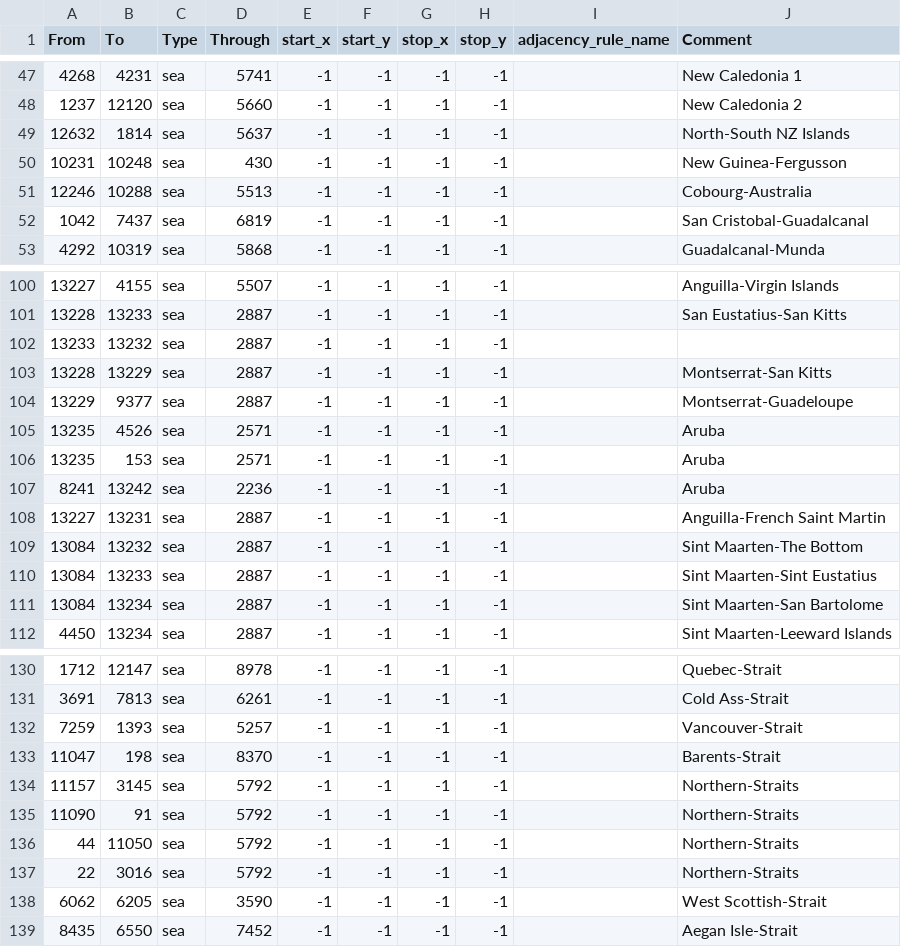
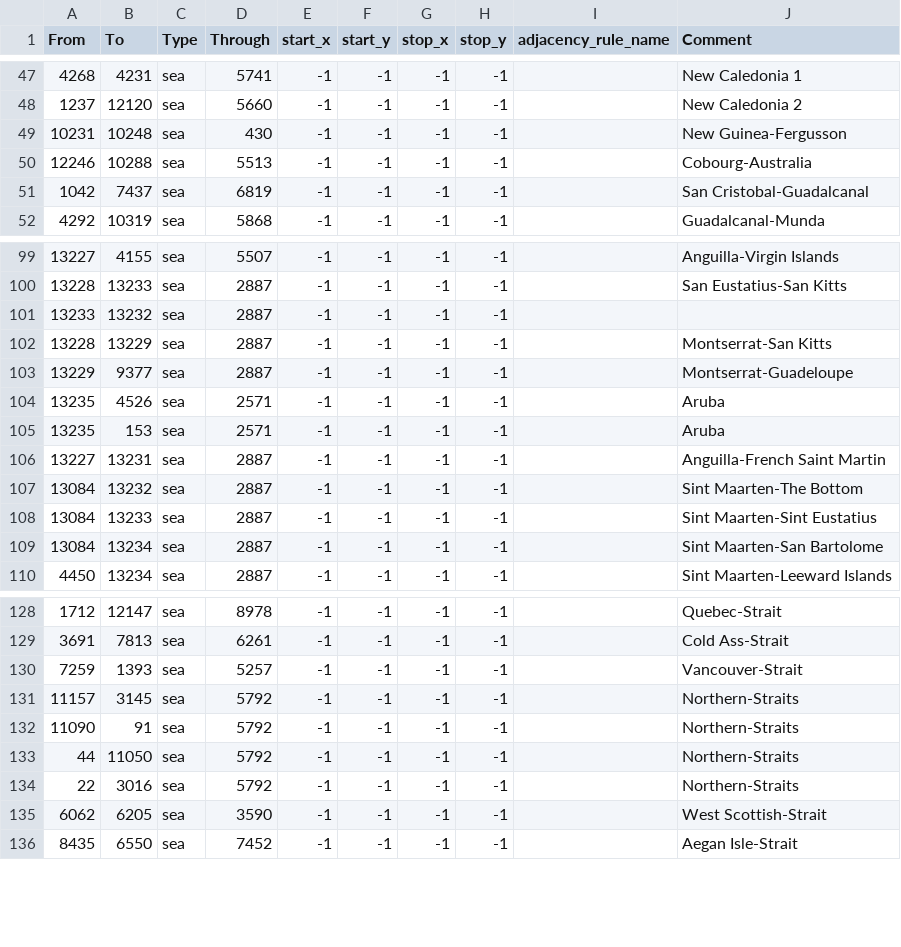
Before and after one commit to gidigovbezek1/WW3-RoTF, a CSV file: map/adjacencies.csv, drawn as a sheet; only a part is shown, gaps mark what is left out.

```diff
--- a/map/adjacencies.csv
+++ b/map/adjacencies.csv
@@ -48,3 +48,2 @@ From;To;Type;Through;start_x;start_y;stop_x;stop_y;adjacency_rule_name;Comment
 1237;12120;sea;5660;-1;-1;-1;-1;;New Caledonia 2
-12632;1814;sea;5637;-1;-1;-1;-1;;North-South NZ Islands
 10231;10248;sea;430;-1;-1;-1;-1;;New Guinea-Fergusson
@@ -106,3 +105,2 @@ From;To;Type;Through;start_x;start_y;stop_x;stop_y;adjacency_rule_name;Comment
 13235;153;sea;2571;-1;-1;-1;-1;;Aruba
-8241;13242;sea;2236;-1;-1;-1;-1;;Aruba
 13227;13231;sea;2887;-1;-1;-1;-1;;Anguilla-French Saint Martin
@@ -132,3 +130,2 @@ From;To;Type;Through;start_x;start_y;stop_x;stop_y;adjacency_rule_name;Comment
 7259;1393;sea;5257;-1;-1;-1;-1;;Vancouver-Strait
-11047;198;sea;8370;-1;-1;-1;-1;;Barents-Strait
 11157;3145;sea;5792;-1;-1;-1;-1;;Northern-Straits
```
Also changed, not shown: map/definition.csv, 34 other files.
